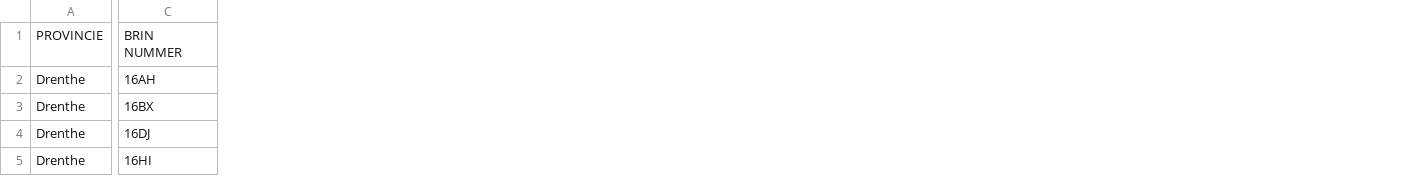
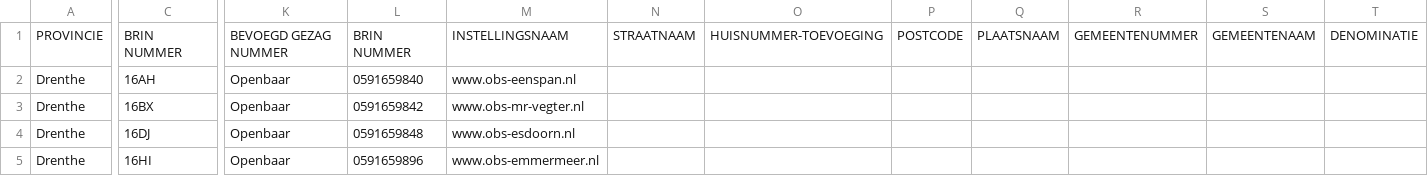
Before and after one commit to GeraldGrootRoessink/goodtables_onderwijs, a CSV file: owis_bo/data/hoofdvestigingen-basisonderwijs.csv, drawn as a sheet; only a part is shown, gaps mark what is left out; the diff covers the shown part only; the diff names each change by its address in the sheet, - before the commit and + after, or states it on an @@ line.

Commit message:
Update hoofdvestigingen-basisonderwijs.csv

```diff
--- a/owis_bo/data/hoofdvestigingen-basisonderwijs.csv
+++ b/owis_bo/data/hoofdvestigingen-basisonderwijs.csv
+column K, rows 1-5: BEVOEGD GEZAG NUMMER | Openbaar | Openbaar | Openbaar | Openbaar
+column L, rows 1-5: BRIN NUMMER | 0591659840 | 0591659842 | 0591659848 | 0591659896
+column M, rows 1-5: INSTELLINGSNAAM | www.obs-eenspan.nl | www.obs-mr-vegter.nl | www.obs-esdoorn.nl | www.obs-emmermeer.nl
+column N, row 1: STRAATNAAM
+column O, row 1: HUISNUMMER-TOEVOEGING
+column P, row 1: POSTCODE
+column Q, row 1: PLAATSNAAM
+column R, row 1: GEMEENTENUMMER
+column S, row 1: GEMEENTENAAM
+column T, row 1: DENOMINATIE
```
Also changed, not shown: 2 added columns and 1 edited cell elsewhere in this file.
